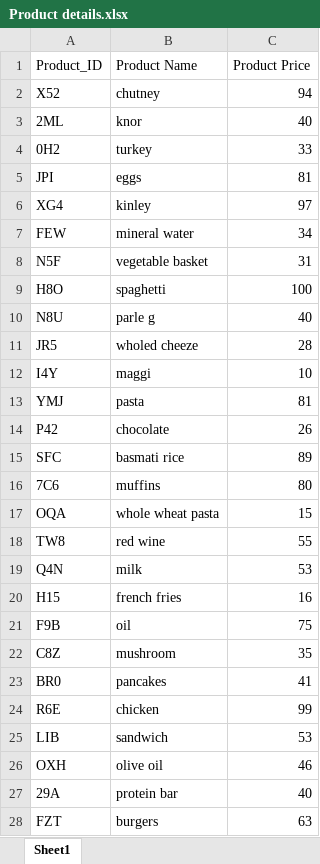
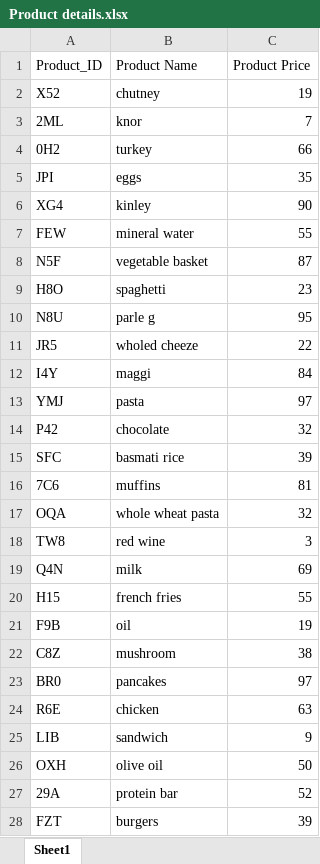
Before and after one commit to akshansh-s/Retail-etl, an Excel workbook: Excel dataset/Product details.xlsx, sheet Sheet1, drawn as a sheet; only a part is shown; values as stored, in another font and other column widths than the file's, no borders; the diff covers the shown part only; the diff names each change by its address in the sheet, - before the commit and + after, or states it on an @@ line.

```diff
--- a/Excel dataset/Product details.xlsx (sheet Sheet1)
+++ b/Excel dataset/Product details.xlsx (sheet Sheet1)
-C2 (Product Price): 94
+C2 (Product Price): 19
-C3 (Product Price): 40
+C3 (Product Price): 7
-C4 (Product Price): 33
+C4 (Product Price): 66
-C5 (Product Price): 81
+C5 (Product Price): 35
-C6 (Product Price): 97
+C6 (Product Price): 90
-C7 (Product Price): 34
+C7 (Product Price): 55
-C8 (Product Price): 31
+C8 (Product Price): 87
-C9 (Product Price): 100
+C9 (Product Price): 23
-C10 (Product Price): 40
+C10 (Product Price): 95
-C11 (Product Price): 28
+C11 (Product Price): 22
-C12 (Product Price): 10
+C12 (Product Price): 84
-C13 (Product Price): 81
+C13 (Product Price): 97
-C14 (Product Price): 26
+C14 (Product Price): 32
-C15 (Product Price): 89
+C15 (Product Price): 39
-C16 (Product Price): 80
+C16 (Product Price): 81
-C17 (Product Price): 15
+C17 (Product Price): 32
-C18 (Product Price): 55
+C18 (Product Price): 3
-C19 (Product Price): 53
+C19 (Product Price): 69
-C20 (Product Price): 16
+C20 (Product Price): 55
-C21 (Product Price): 75
+C21 (Product Price): 19
-C22 (Product Price): 35
+C22 (Product Price): 38
-C23 (Product Price): 41
+C23 (Product Price): 97
-C24 (Product Price): 99
+C24 (Product Price): 63
-C25 (Product Price): 53
+C25 (Product Price): 9
-C26 (Product Price): 46
+C26 (Product Price): 50
-C27 (Product Price): 40
+C27 (Product Price): 52
-C28 (Product Price): 63
+C28 (Product Price): 39
```
Also changed, not shown: 103 added rows and 57 edited cells elsewhere in this sheet, 2 other files.
